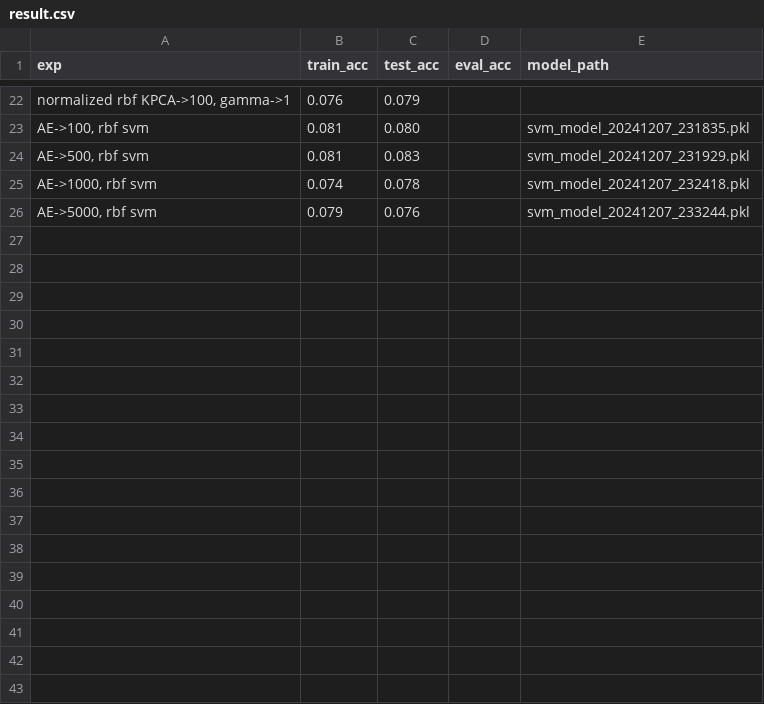
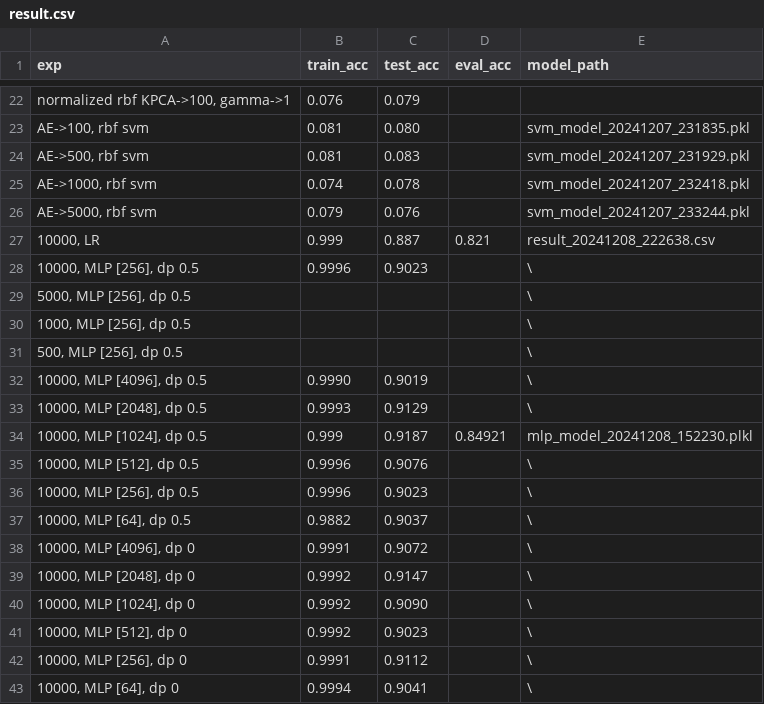
Before and after one commit to illusionarydream/CS7304H_HW, a CSV file: result/result.csv, drawn as a sheet; only a part is shown, gaps mark what is left out.

```diff
--- a/result/result.csv
+++ b/result/result.csv
@@ -26 +26,18 @@ exp,train_acc,test_acc,eval_acc,model_path,
 "AE->5000, rbf svm",0.079,0.076,,svm_model_20241207_233244.pkl,
+"10000, LR",0.999,0.887,0.821,result_20241208_222638.csv,
+"10000, MLP [256], dp 0.5",0.9996,0.9023,,\,
+"5000, MLP [256], dp 0.5",,,,\,
+"1000, MLP [256], dp 0.5",,,,\,
+"500, MLP [256], dp 0.5",,,,\,
+"10000, MLP [4096], dp 0.5",0.9990,0.9019,,\,
+"10000, MLP [2048], dp 0.5",0.9993,0.9129,,\,
+"10000, MLP [1024], dp 0.5",0.999,0.9187,0.84921,mlp_model_20241208_152230.plkl,
+"10000, MLP [512], dp 0.5",0.9996,0.9076,,\,
+"10000, MLP [256], dp 0.5",0.9996,0.9023,,\,
+"10000, MLP [64], dp 0.5",0.9882,0.9037,,\,
+"10000, MLP [4096], dp 0",0.9991,0.9072,,\,
+"10000, MLP [2048], dp 0",0.9992,0.9147,,\,
+"10000, MLP [1024], dp 0",0.9992,0.9090,,\,
+"10000, MLP [512], dp 0",0.9992,0.9023,,\,
+"10000, MLP [256], dp 0",0.9991,0.9112,,\,
+"10000, MLP [64], dp 0",0.9994,0.9041,,\,
```
Also changed, not shown: 3 other files.
